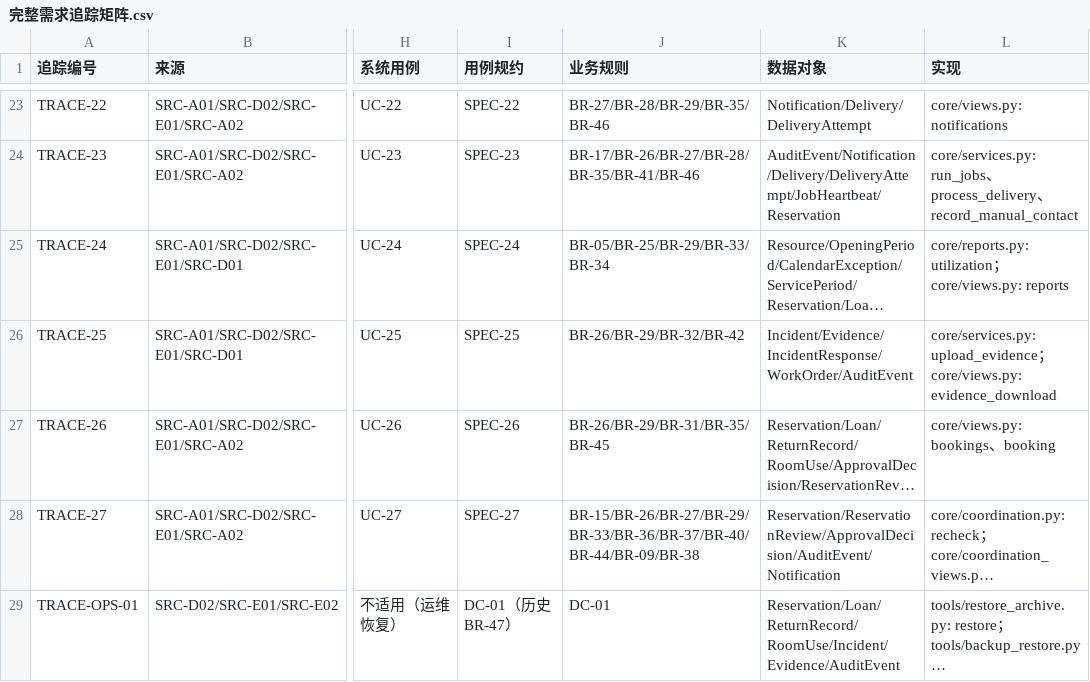
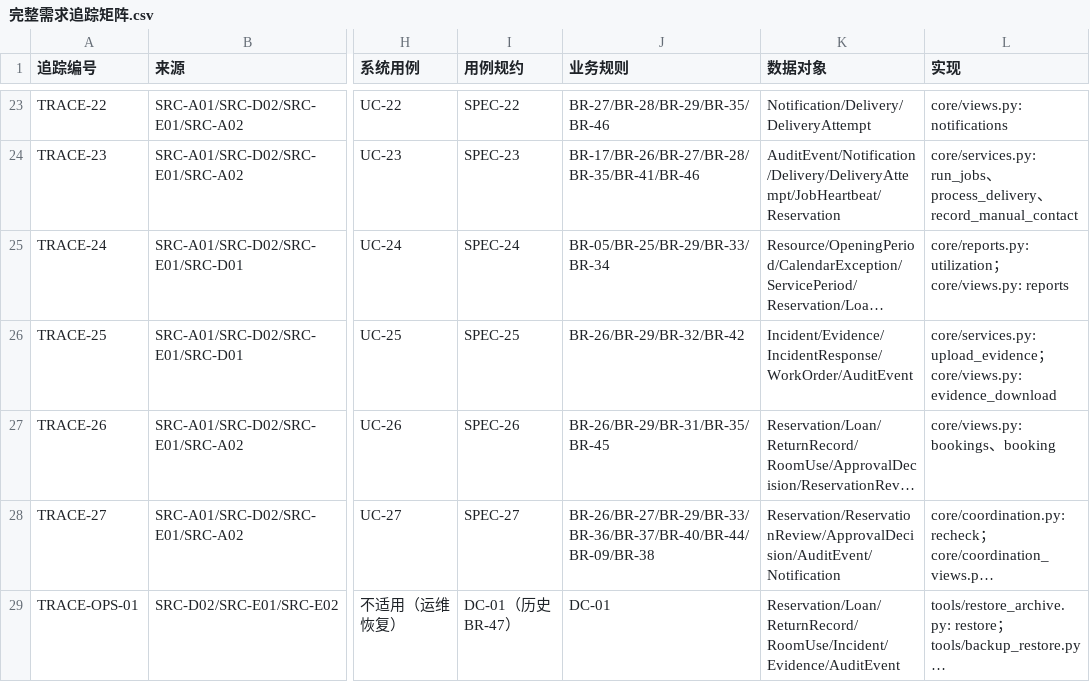
Before and after one commit to yvming67-gif/campus-lab-equipment-manager, a CSV file: docs/逻辑整改/完整需求追踪矩阵.csv, drawn as a sheet; only a part is shown, gaps mark what is left out; long unchanged cells end in …; the diff names each change by its address in the sheet, - before the commit and + after, or states it on an @@ line.

```diff
--- a/docs/逻辑整改/完整需求追踪矩阵.csv
+++ b/docs/逻辑整改/完整需求追踪矩阵.csv
-J28 (业务规则): BR-15/BR-26/BR-27/BR-29/BR-33/BR-36/BR-37/BR-40/BR-44/BR-09/BR-38
+J28 (业务规则): BR-26/BR-27/BR-29/BR-33/BR-36/BR-37/BR-40/BR-44/BR-09/BR-38
```
Also changed, not shown: 38 other files.
